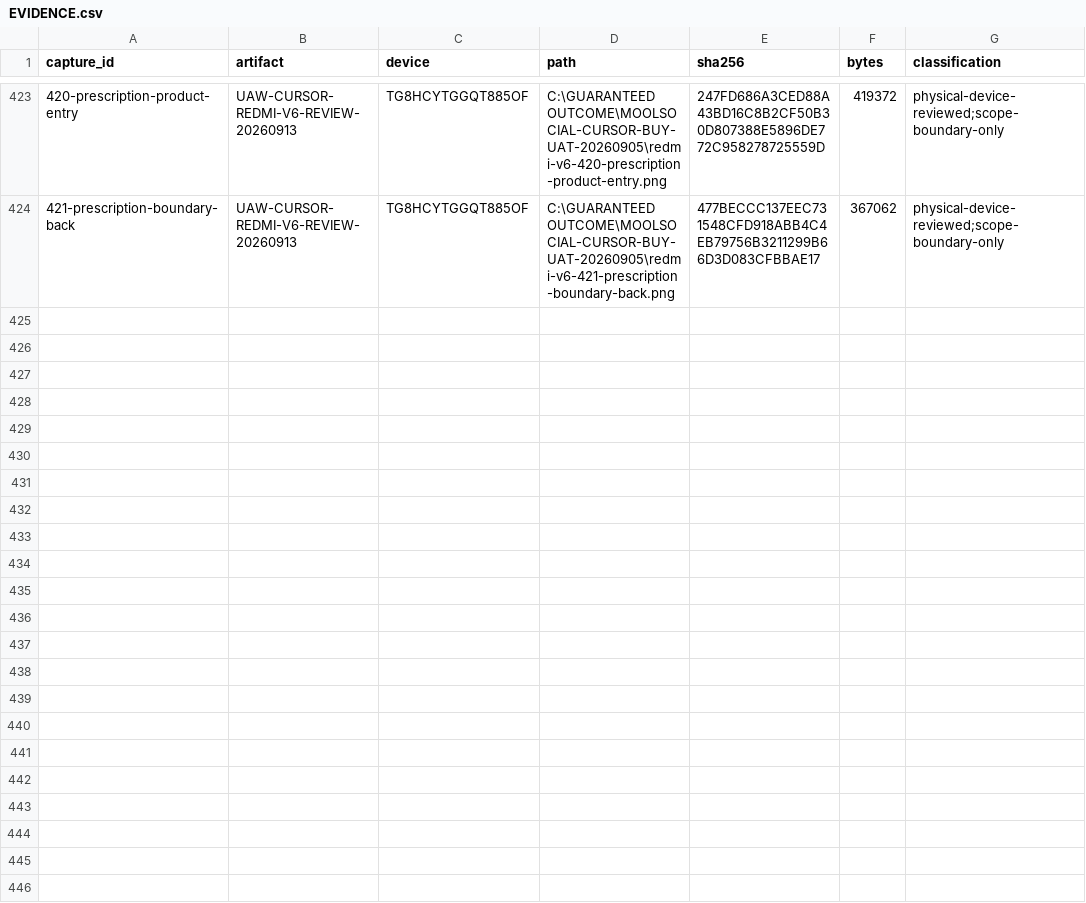
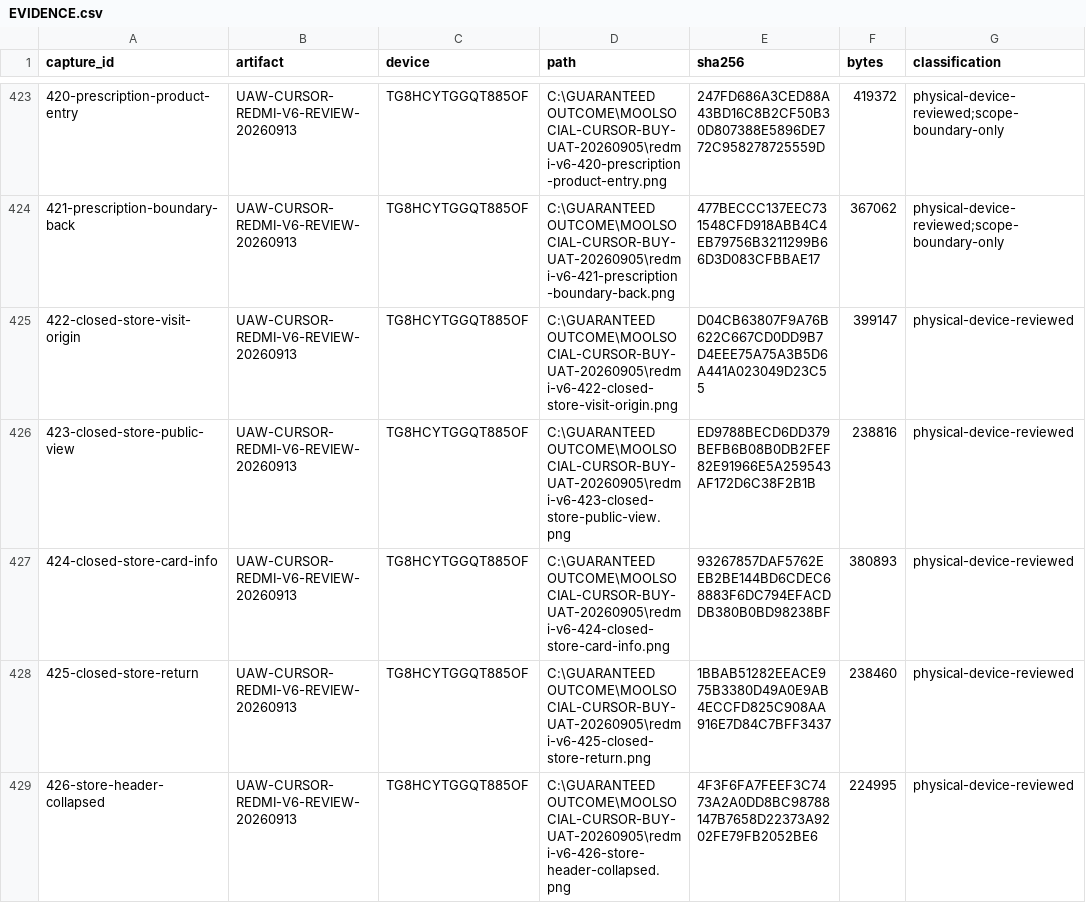
Before and after one commit to Supermanditech/MOOLSOCIAL-PRODUCTION, a CSV file: docs/quality/cursor-redmi-v6-audit-20260913/EVIDENCE.csv, drawn as a sheet; only a part is shown, gaps mark what is left out; the diff covers the shown part only.

Commit message:
ui(redmi-v6-audit-20260913): record closed store listing and header qualification

```diff
--- a/docs/quality/cursor-redmi-v6-audit-20260913/EVIDENCE.csv
+++ b/docs/quality/cursor-redmi-v6-audit-20260913/EVIDENCE.csv
@@ -424 +424,6 @@
 421-prescription-boundary-back,UAW-CURSOR-REDMI-V6-REVIEW-20260913,TG8HCYTGGQT885OF,C:\GUARANTEED OUTCOME\MOOLSOCIAL-CURSOR-BUY-UAT-20260905\redmi-v6-421-prescription-boundary-back.png,477BECCC137EEC731548CFD918ABB4C4EB79756B3211299B66D3D083CFBBAE17,367062,physical-device-reviewed;scope-boundary-only
+422-closed-store-visit-origin,UAW-CURSOR-REDMI-V6-REVIEW-20260913,TG8HCYTGGQT885OF,C:\GUARANTEED OUTCOME\MOOLSOCIAL-CURSOR-BUY-UAT-20260905\redmi-v6-422-closed-store-visit-origin.png,D04CB63807F9A76B622C667CD0DD9B7D4EEE75A75A3B5D6A441A023049D23C55,399147,physical-device-reviewed
+423-closed-store-public-view,UAW-CURSOR-REDMI-V6-REVIEW-20260913,TG8HCYTGGQT885OF,C:\GUARANTEED OUTCOME\MOOLSOCIAL-CURSOR-BUY-UAT-20260905\redmi-v6-423-closed-store-public-view.png,ED9788BECD6DD379BEFB6B08B0DB2FEF82E91966E5A259543AF172D6C38F2B1B,238816,physical-device-reviewed
+424-closed-store-card-info,UAW-CURSOR-REDMI-V6-REVIEW-20260913,TG8HCYTGGQT885OF,C:\GUARANTEED OUTCOME\MOOLSOCIAL-CURSOR-BUY-UAT-20260905\redmi-v6-424-closed-store-card-info.png,93267857DAF5762EEB2BE144BD6CDEC68883F6DC794EFACDDB380B0BD98238BF,380893,physical-device-reviewed
+425-closed-store-return,UAW-CURSOR-REDMI-V6-REVIEW-20260913,TG8HCYTGGQT885OF,C:\GUARANTEED OUTCOME\MOOLSOCIAL-CURSOR-BUY-UAT-20260905\redmi-v6-425-closed-store-return.png,1BBAB51282EEACE975B3380D49A0E9AB4ECCFD825C908AA916E7D84C7BFF3437,238460,physical-device-reviewed
+426-store-header-collapsed,UAW-CURSOR-REDMI-V6-REVIEW-20260913,TG8HCYTGGQT885OF,C:\GUARANTEED OUTCOME\MOOLSOCIAL-CURSOR-BUY-UAT-20260905\redmi-v6-426-store-header-collapsed.png,4F3F6FA7FEEF3C7473A2A0DD8BC98788147B7658D22373A9202FE79FB2052BE6,224995,physical-device-reviewed
```
Also changed, not shown: 4 added rows elsewhere in this file, docs/quality/cursor-redmi-v6-audit-20260913/JOURNEYS.csv, docs/quality/cursor-redmi-v6-audit-20260913/PUBLIC-DATA.csv, 2 other files.
